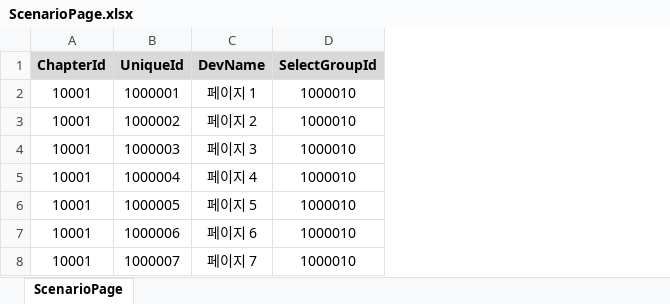
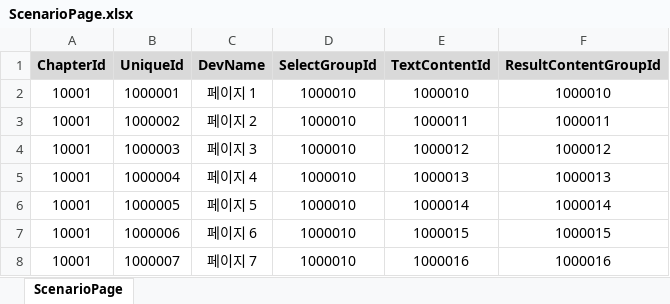
Before and after one commit to wkEatqua/wk, an Excel workbook: Excel/ScenarioPage.xlsx, sheet ScenarioPage, drawn as a sheet; values as stored, in another font and other column widths than the file's, no borders; the diff names each change by its address in the sheet, - before the commit and + after, or states it on an @@ line.

```diff
--- a/Excel/ScenarioPage.xlsx (sheet ScenarioPage)
+++ b/Excel/ScenarioPage.xlsx (sheet ScenarioPage)
+column E (TextContentId), rows 2-8: 1000010 | 1000011 | 1000012 | 1000013 | 1000014 | 1000015 | 1000016
+column F (ResultContentGroupId), rows 2-8: 1000010 | 1000011 | 1000012 | 1000013 | 1000014 | 1000015 | 1000016
```
Also changed, not shown: Excel/ScenarioPageImage.xlsx, Excel/ScenarioPageText.xlsx, 25 other files.
